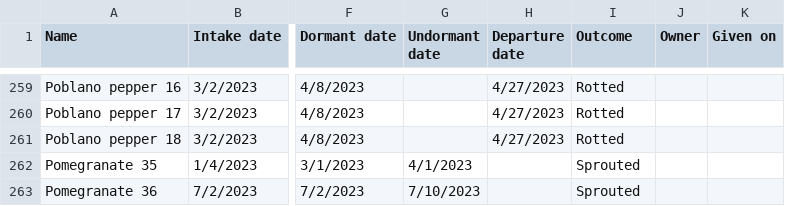
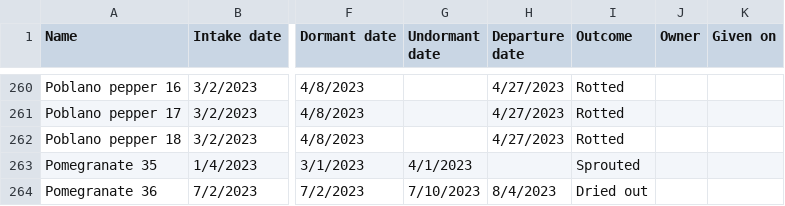
Before and after one commit to jpiccirillo/gantt-plant-timeline, a CSV file: original-data.csv, drawn as a sheet; only a part is shown, gaps mark what is left out; addresses are those after the commit; the diff covers the shown part only; the diff names each change by its address in the sheet, - before the commit and + after, or states it on an @@ line.

```diff
--- a/original-data.csv
+++ b/original-data.csv
-H264 (Departure date): (empty)
+H264 (Departure date): 8/4/2023
-I264 (Outcome): Sprouted
+I264 (Outcome): Dried out
```
Also changed, not shown: 10 added rows and 39 edited cells elsewhere in this file.
